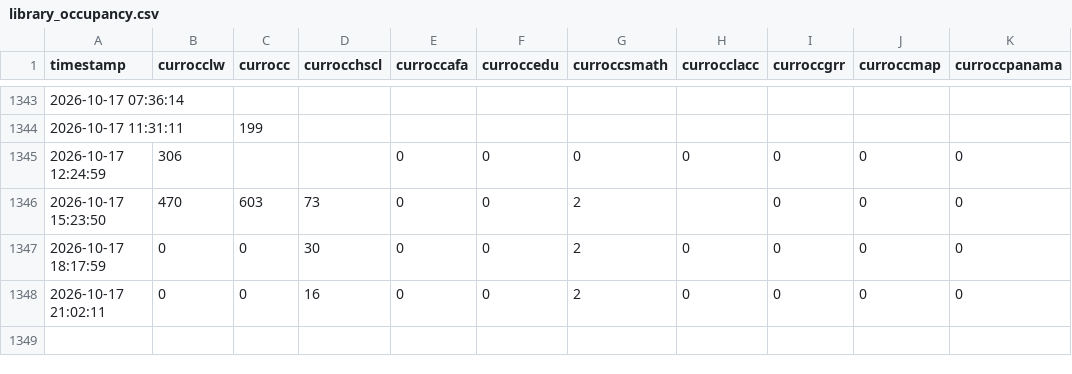
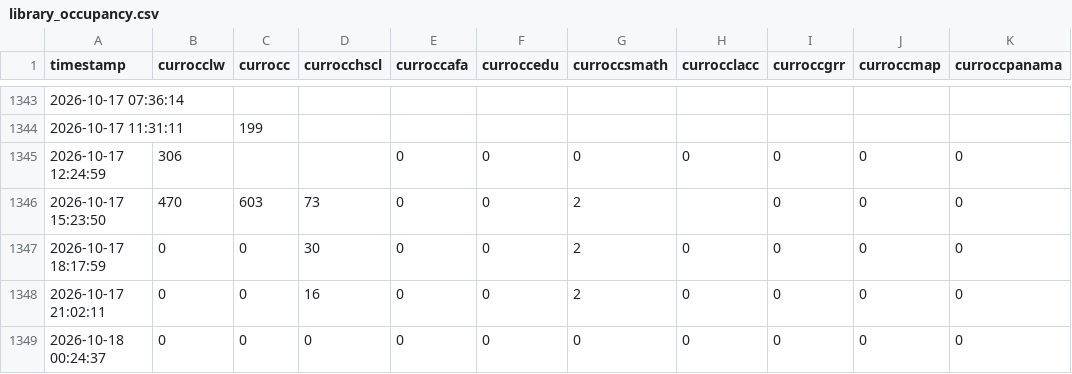
Before and after one commit to alanna-robbert/scrape-UF-libraries, a CSV file: data/library_occupancy.csv, drawn as a sheet; only a part is shown, gaps mark what is left out.

```diff
--- a/data/library_occupancy.csv
+++ b/data/library_occupancy.csv
@@ -1348 +1348,2 @@ timestamp,currocclw,currocc,currocchscl,curroccafa,curroccedu,curroccsmath,curro
 2026-10-17 21:02:11,0,0,16,0,0,2,0,0,0,0
+2026-10-18 00:24:37,0,0,0,0,0,0,0,0,0,0
```
